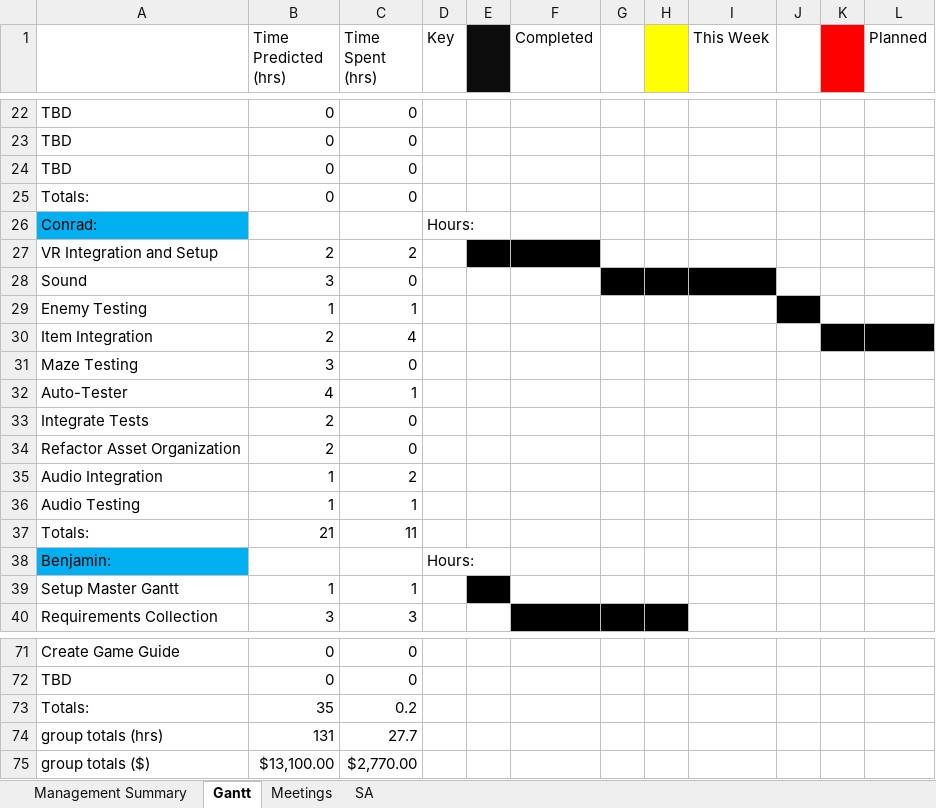
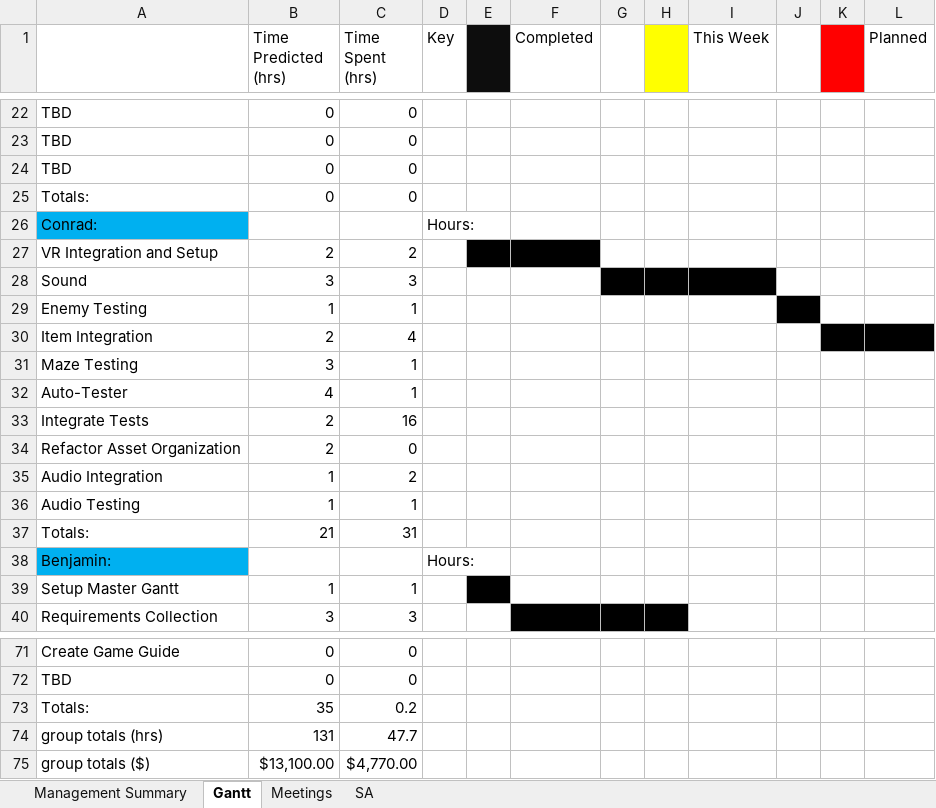
Before and after one commit to Jacob-Friedberg/Maze_Runner, an Excel workbook: Documents/Master Gantt.xlsx, sheet Gantt, drawn as a sheet; only a part is shown, gaps mark what is left out; values as stored, in another font and other column widths than the file's, no borders; the diff names each change by its address in the sheet, - before the commit and + after, or states it on an @@ line.

Commit message:
Update Master Gantt.xlsx

```diff
--- a/Documents/Master Gantt.xlsx (sheet Gantt)
+++ b/Documents/Master Gantt.xlsx (sheet Gantt)
-C28 (Time Spent (hrs)): 0
+C28 (Time Spent (hrs)): 3
-C31 (Time Spent (hrs)): 0
+C31 (Time Spent (hrs)): 1
-C33 (Time Spent (hrs)): 0
+C33 (Time Spent (hrs)): 16
-C37 (Time Spent (hrs)): 11
+C37 (Time Spent (hrs)): 31
-C74 (Time Spent (hrs)): 27.7
+C74 (Time Spent (hrs)): 47.7
-C75 (Time Spent (hrs)): $2,770.00
+C75 (Time Spent (hrs)): $4,770.00
```
Also changed, not shown: sheet Management Summary.
